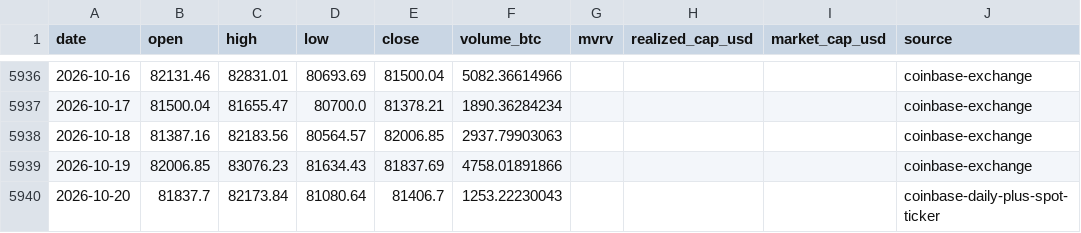
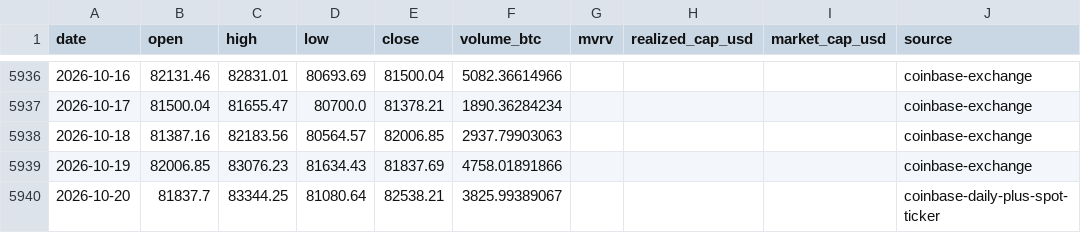
Before and after one commit to leescottd-crypto/Multi-Asset-Cycle-Dashboard, a CSV file: data/raw/btc_usd_daily.csv, drawn as a sheet; only a part is shown, gaps mark what is left out.

```diff
--- a/data/raw/btc_usd_daily.csv
+++ b/data/raw/btc_usd_daily.csv
@@ -5939,2 +5939,2 @@ date,open,high,low,close,volume_btc,mvrv,realized_cap_usd,market_cap_usd,source
 2026-10-19,82006.85,83076.23,81634.43,81837.69,4758.01891866,,,,coinbase-exchange
-2026-10-20,81837.7,82173.84,81080.64,81406.7,1253.22230043,,,,coinbase-daily-plus-spot-ticker
+2026-10-20,81837.7,83344.25,81080.64,82538.21,3825.99389067,,,,coinbase-daily-plus-spot-ticker
```
Also changed, not shown: data/raw/btc.csv, data/raw/gold.csv, 55 other files.
